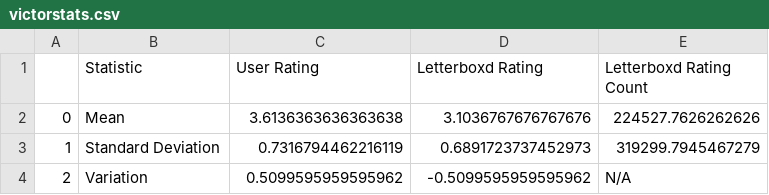
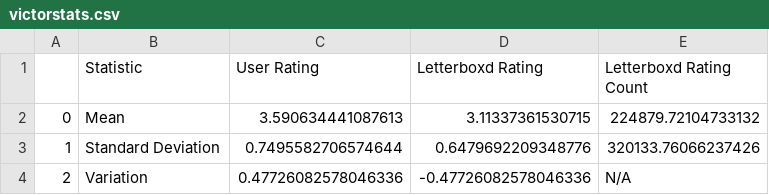
Before and after one commit to victorverma3/MovieData, a CSV file: victor/victorstats.csv, drawn as a sheet.

Commit message:
latest stats

```diff
--- a/victor/victorstats.csv
+++ b/victor/victorstats.csv
@@ -1,4 +1,4 @@
 ,Statistic,User Rating,Letterboxd Rating,Letterboxd Rating Count
-0,Mean,3.6136363636363638,3.1036767676767676,224527.7626262626
-1,Standard Deviation,0.7316794462216119,0.6891723737452973,319299.7945467279
-2,Variation,0.5099595959595962,-0.5099595959595962,N/A
+0,Mean,3.590634441087613,3.11337361530715,224879.72104733132
+1,Standard Deviation,0.7495582706574644,0.6479692209348776,320133.76066237426
+2,Variation,0.47726082578046336,-0.47726082578046336,N/A
```
